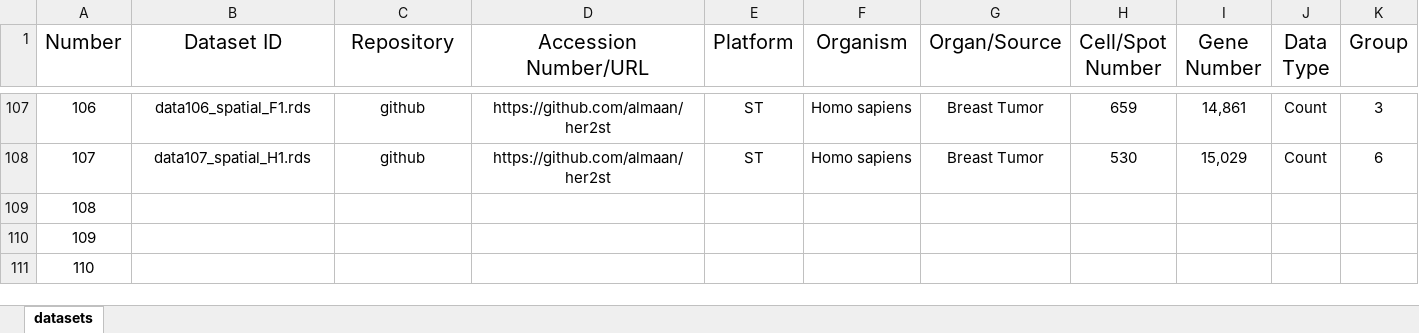
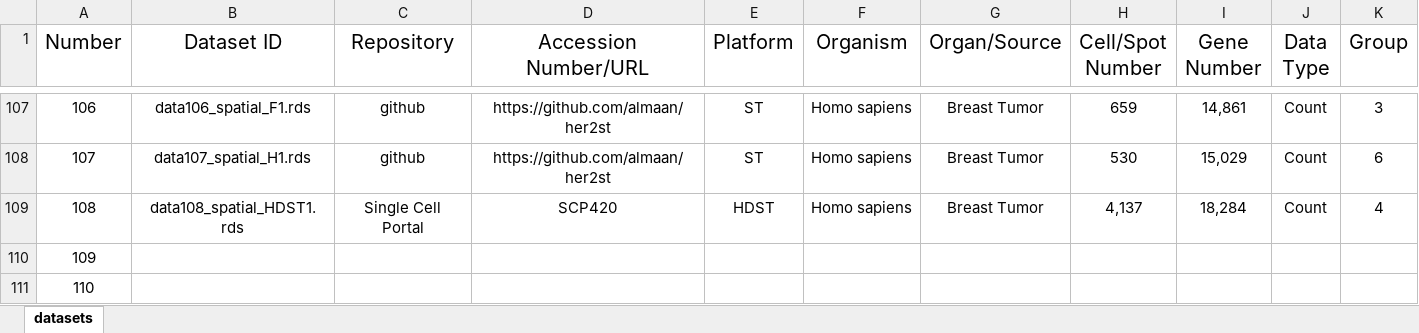
Before and after one commit to duohongrui/simbenchmark, an Excel workbook: Chunk1-Data preparation/evaluation_datasets.xlsx, sheet datasets, drawn as a sheet; only a part is shown, gaps mark what is left out; values as stored, in another font and other column widths than the file's, no borders; the diff covers the shown part only; the diff names each change by its address in the sheet, - before the commit and + after, or states it on an @@ line.

Commit message:
add datasets and fix scalability

```diff
--- a/Chunk1-Data preparation/evaluation_datasets.xlsx (sheet datasets)
+++ b/Chunk1-Data preparation/evaluation_datasets.xlsx (sheet datasets)
-B109 (Dataset ID): (empty)
+B109 (Dataset ID): data108_spatial_HDST1.rds
-C109 (Repository): (empty)
+C109 (Repository): Single Cell Portal
-D109 (Accession Number/URL): (empty)
+D109 (Accession Number/URL): SCP420
-E109 (Platform): (empty)
+E109 (Platform): HDST
-F109 (Organism): (empty)
+F109 (Organism): Homo sapiens
-G109 (Organ/Source): (empty)
+G109 (Organ/Source): Breast Tumor
-H109 (Cell/Spot Number): (empty)
+H109 (Cell/Spot Number): 4,137
-I109 (Gene Number): (empty)
+I109 (Gene Number): 18,284
-J109 (Data Type): (empty)
+J109 (Data Type): Count
-K109 (Group): (empty)
+K109 (Group): 4
```
Also changed, not shown: 2 edited cells elsewhere in this sheet, 5 other files.
